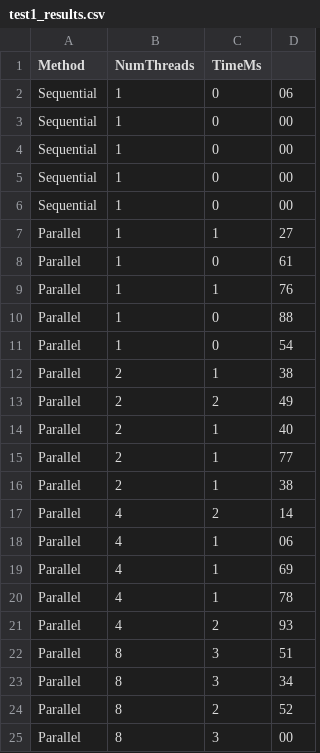
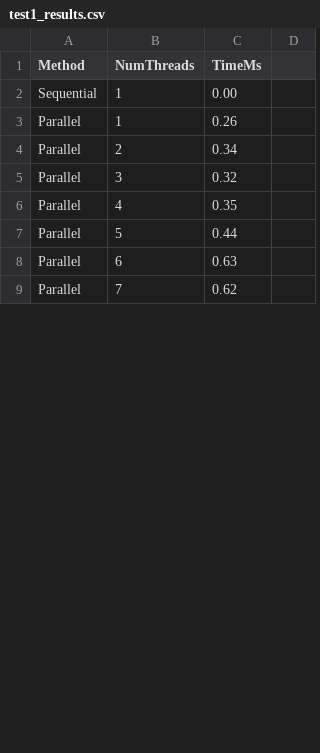
Before and after one commit to WorstNormal/OOP, a CSV file: Task_2_1_1/test1_results.csv, drawn as a sheet; only a part is shown; the diff covers the shown part only.

```diff
--- a/Task_2_1_1/test1_results.csv
+++ b/Task_2_1_1/test1_results.csv
@@ -1,25 +1,9 @@
 Method,NumThreads,TimeMs
-Sequential,1,0,06
-Sequential,1,0,00
-Sequential,1,0,00
-Sequential,1,0,00
-Sequential,1,0,00
-Parallel,1,1,27
-Parallel,1,0,61
-Parallel,1,1,76
-Parallel,1,0,88
-Parallel,1,0,54
-Parallel,2,1,38
-Parallel,2,2,49
-Parallel,2,1,40
-Parallel,2,1,77
-Parallel,2,1,38
-Parallel,4,2,14
-Parallel,4,1,06
-Parallel,4,1,69
-Parallel,4,1,78
-Parallel,4,2,93
-Parallel,8,3,51
-Parallel,8,3,34
-Parallel,8,2,52
-Parallel,8,3,00
+Sequential,1,0.00
+Parallel,1,0.26
+Parallel,2,0.34
+Parallel,3,0.32
+Parallel,4,0.35
+Parallel,5,0.44
+Parallel,6,0.63
+Parallel,7,0.62
```
Also changed, not shown: 13 added rows, 5 removed rows and 2 edited cells elsewhere in this file, Task_2_1_1/test2_results.csv, Task_2_1_1/test3_results.csv, 14 other files.
